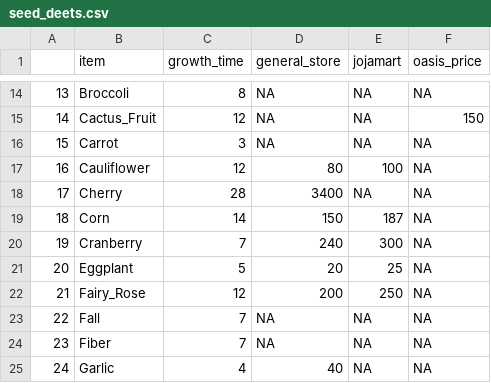
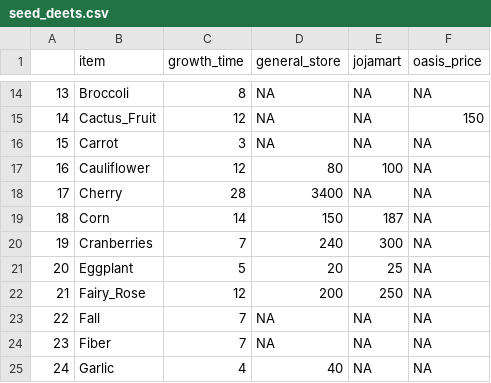
Before and after one commit to z1l1ng/SDS264Mini-Project-2, a CSV file: seed_deets.csv, drawn as a sheet; only a part is shown, gaps mark what is left out.

Commit message:
cranberries

```diff
--- a/seed_deets.csv
+++ b/seed_deets.csv
@@ -19,3 +19,3 @@
 "18","Corn",14,150,187,NA
-"19","Cranberry",7,240,300,NA
+"19","Cranberries",7,240,300,NA
 "20","Eggplant",5,20,25,NA
```
